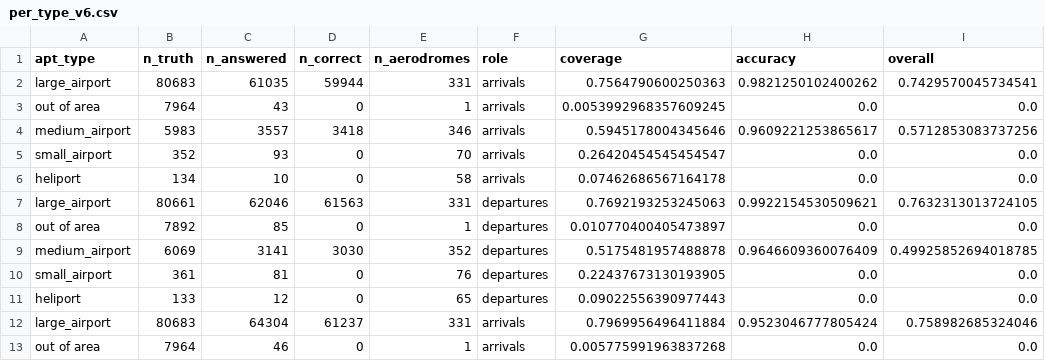
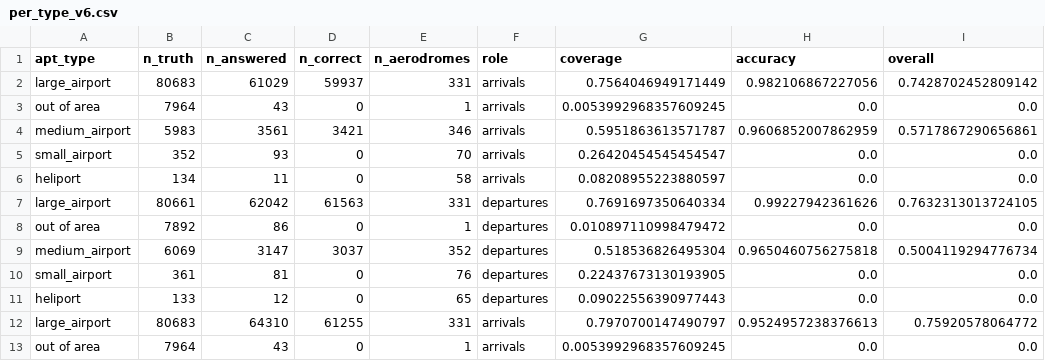
Before and after one commit to euctrl-pru/opdi-portal, a CSV file: papers/adep-ades-detection-v6/data/per_type_v6.csv, drawn as a sheet; only a part is shown; the diff covers the shown part only; the diff names each change by its address in the sheet, - before the commit and + after, or states it on an @@ line.

```diff
--- a/papers/adep-ades-detection-v6/data/per_type_v6.csv
+++ b/papers/adep-ades-detection-v6/data/per_type_v6.csv
-C2 (n_answered): 61035
+C2 (n_answered): 61029
-D2 (n_correct): 59944
+D2 (n_correct): 59937
-G2 (coverage): 0.7564790600250363
+G2 (coverage): 0.7564046949171449
-H2 (accuracy): 0.9821250102400262
+H2 (accuracy): 0.982106867227056
-I2 (overall): 0.7429570045734541
+I2 (overall): 0.7428702452809142
-C4 (n_answered): 3557
+C4 (n_answered): 3561
-D4 (n_correct): 3418
+D4 (n_correct): 3421
-G4 (coverage): 0.5945178004345646
+G4 (coverage): 0.5951863613571787
-H4 (accuracy): 0.9609221253865617
+H4 (accuracy): 0.9606852007862959
-I4 (overall): 0.5712853083737256
+I4 (overall): 0.5717867290656861
-C6 (n_answered): 10
+C6 (n_answered): 11
-G6 (coverage): 0.07462686567164178
+G6 (coverage): 0.08208955223880597
-C7 (n_answered): 62046
+C7 (n_answered): 62042
-G7 (coverage): 0.7692193253245063
+G7 (coverage): 0.7691697350640334
-H7 (accuracy): 0.9922154530509621
+H7 (accuracy): 0.99227942361626
-C8 (n_answered): 85
+C8 (n_answered): 86
-G8 (coverage): 0.010770400405473897
+G8 (coverage): 0.010897110998479472
-C9 (n_answered): 3141
+C9 (n_answered): 3147
-D9 (n_correct): 3030
+D9 (n_correct): 3037
-G9 (coverage): 0.5175481957488878
+G9 (coverage): 0.518536826495304
-H9 (accuracy): 0.9646609360076409
+H9 (accuracy): 0.9650460756275818
-I9 (overall): 0.49925852694018785
+I9 (overall): 0.5004119294776734
-C12 (n_answered): 64304
+C12 (n_answered): 64310
-D12 (n_correct): 61237
+D12 (n_correct): 61255
-G12 (coverage): 0.7969956496411884
+G12 (coverage): 0.7970700147490797
-H12 (accuracy): 0.9523046777805424
+H12 (accuracy): 0.9524957238376613
-I12 (overall): 0.758982685324046
+I12 (overall): 0.75920578064772
-C13 (n_answered): 46
+C13 (n_answered): 43
-G13 (coverage): 0.005775991963837268
+G13 (coverage): 0.0053992968357609245
```
Also changed, not shown: 129 edited cells elsewhere in this file, papers/adep-ades-detection-v6/data/per_airport_path_v6.csv, papers/adep-ades-detection-v6/data/per_airport_v6.csv, 17 other files.
